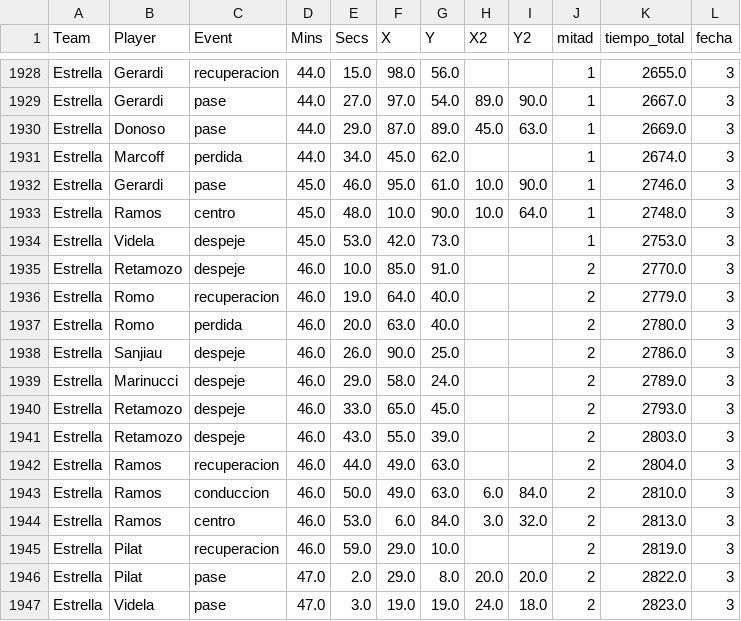
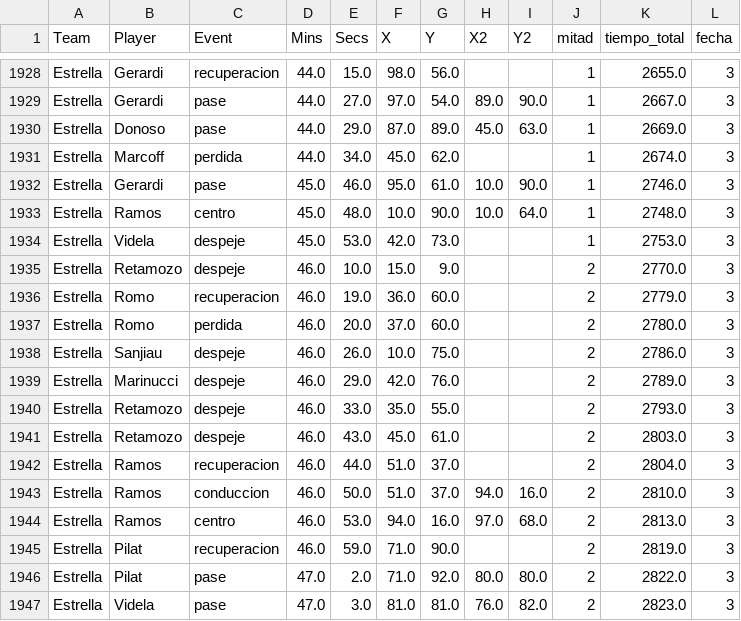
Before and after one commit to oyhenart/Estrella-Berisso-Analytics, a CSV file: code/data/events_clean.csv, drawn as a sheet; only a part is shown, gaps mark what is left out; the diff covers the shown part only.

Commit message:
Update event records in events_clean.csv
Removed and updated several event records for players in the CSV file.

```diff
--- a/code/data/events_clean.csv
+++ b/code/data/events_clean.csv
@@ -1934,14 +1934,14 @@ Estrella,Ramos,centro,45.0,48.0,10.0,90.0,10.0,64.0,1,2748.0,3
 Estrella,Videla,despeje,45.0,53.0,42.0,73.0,,,1,2753.0,3
-Estrella,Retamozo,despeje,46.0,10.0,85.0,91.0,,,2,2770.0,3
-Estrella,Romo,recuperacion,46.0,19.0,64.0,40.0,,,2,2779.0,3
-Estrella,Romo,perdida,46.0,20.0,63.0,40.0,,,2,2780.0,3
-Estrella,Sanjiau,despeje,46.0,26.0,90.0,25.0,,,2,2786.0,3
-Estrella,Marinucci,despeje,46.0,29.0,58.0,24.0,,,2,2789.0,3
-Estrella,Retamozo,despeje,46.0,33.0,65.0,45.0,,,2,2793.0,3
-Estrella,Retamozo,despeje,46.0,43.0,55.0,39.0,,,2,2803.0,3
-Estrella,Ramos,recuperacion,46.0,44.0,49.0,63.0,,,2,2804.0,3
-Estrella,Ramos,conduccion,46.0,50.0,49.0,63.0,6.0,84.0,2,2810.0,3
-Estrella,Ramos,centro,46.0,53.0,6.0,84.0,3.0,32.0,2,2813.0,3
-Estrella,Pilat,recuperacion,46.0,59.0,29.0,10.0,,,2,2819.0,3
-Estrella,Pilat,pase,47.0,2.0,29.0,8.0,20.0,20.0,2,2822.0,3
-Estrella,Videla,pase,47.0,3.0,19.0,19.0,24.0,18.0,2,2823.0,3
+Estrella,Retamozo,despeje,46.0,10.0,15.0,9.0,,,2,2770.0,3
+Estrella,Romo,recuperacion,46.0,19.0,36.0,60.0,,,2,2779.0,3
+Estrella,Romo,perdida,46.0,20.0,37.0,60.0,,,2,2780.0,3
+Estrella,Sanjiau,despeje,46.0,26.0,10.0,75.0,,,2,2786.0,3
+Estrella,Marinucci,despeje,46.0,29.0,42.0,76.0,,,2,2789.0,3
+Estrella,Retamozo,despeje,46.0,33.0,35.0,55.0,,,2,2793.0,3
+Estrella,Retamozo,despeje,46.0,43.0,45.0,61.0,,,2,2803.0,3
+Estrella,Ramos,recuperacion,46.0,44.0,51.0,37.0,,,2,2804.0,3
+Estrella,Ramos,conduccion,46.0,50.0,51.0,37.0,94.0,16.0,2,2810.0,3
+Estrella,Ramos,centro,46.0,53.0,94.0,16.0,97.0,68.0,2,2813.0,3
+Estrella,Pilat,recuperacion,46.0,59.0,71.0,90.0,,,2,2819.0,3
+Estrella,Pilat,pase,47.0,2.0,71.0,92.0,80.0,80.0,2,2822.0,3
+Estrella,Videla,pase,47.0,3.0,81.0,81.0,76.0,82.0,2,2823.0,3
```
Also changed, not shown: 44 edited cells elsewhere in this file.
